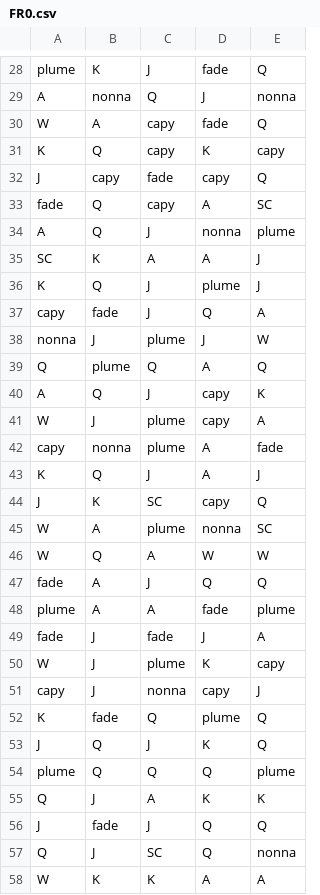
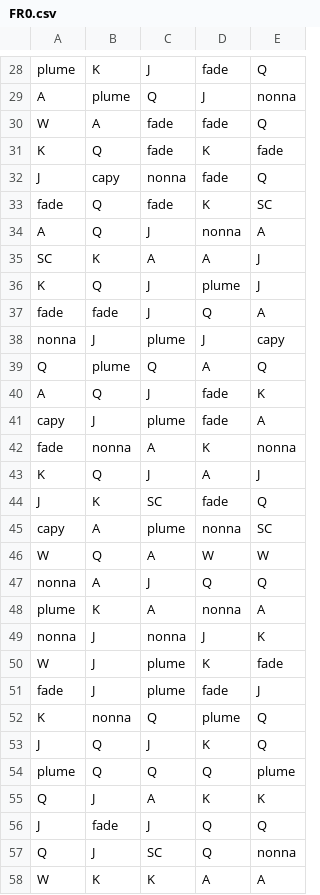
Before and after one commit to StakeEngine/math-sdk, a CSV file: games/aura_farm/reels/FR0.csv, drawn as a sheet; only a part is shown, gaps mark what is left out; removed rows and columns are numbered as before the commit, all else as after; the diff covers the shown part only; the diff names each change by its address in the sheet, - before the commit and + after, or states it on an @@ line.

```diff
--- a/games/aura_farm/reels/FR0.csv
+++ b/games/aura_farm/reels/FR0.csv
-B29: nonna
+B29: plume
-C30:C31: capy
+C30:C31: fade
-E31: capy
+E31: fade
-C32: fade
+C32: nonna
-D32: capy
+D32: fade
-C33: capy
+C33: fade
-D33: A
+D33: K
-E34: plume
+E34: A
-A37: capy
+A37: fade
-E38: W
+E38: capy
-D40:D41: capy
+D40:D41: fade
-A41: W
+A41: capy
-row 42: capy | nonna | plume | A | fade
+row 42: fade | nonna | A | K | nonna
-D44: capy
+D44: fade
-A45: W
+A45: capy
-A47: fade
+A47: nonna
-B48: A
+B48: K
-D48: fade
+D48: nonna
-E48: plume
+E48: A
-row 49: fade | J | fade | J | A
+row 49: nonna | J | nonna | J | K
-E50: capy
+E50: fade
-row 51: capy | J | nonna | capy | J
+row 51: fade | J | plume | fade | J
-B52: fade
+B52: nonna
```
Also changed, not shown: 2 added rows, 2 removed rows and 49 edited cells elsewhere in this file, 3 other files.
